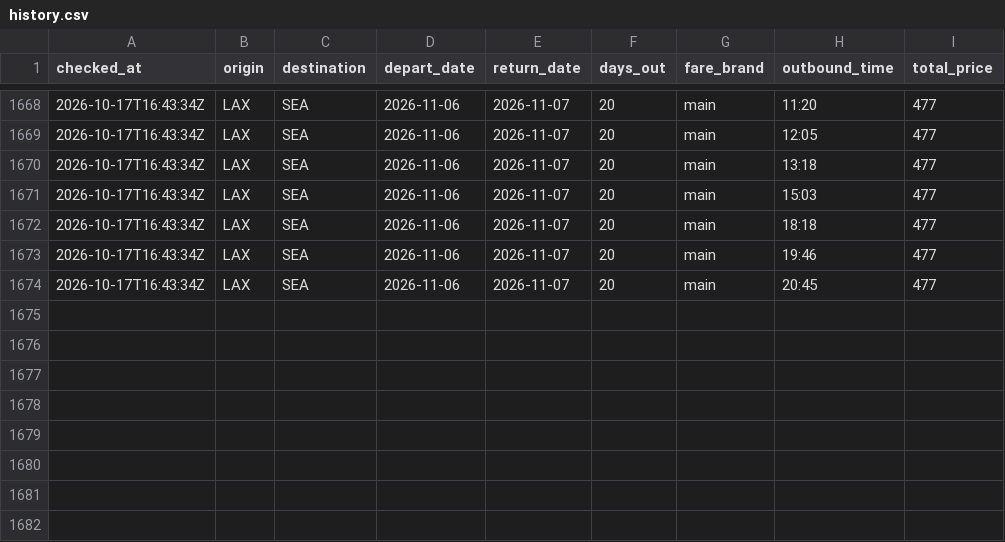
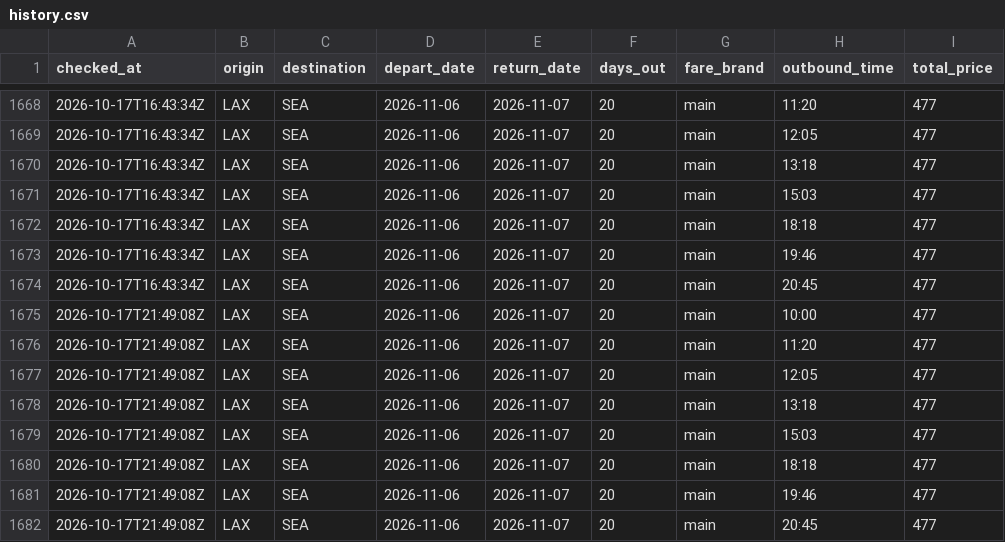
Before and after one commit to chickensfajitas-svg/flight-tracker, a CSV file: history.csv, drawn as a sheet; only a part is shown, gaps mark what is left out; the diff names each change by its address in the sheet, - before the commit and + after, or states it on an @@ line.

```diff
--- a/history.csv
+++ b/history.csv
+row 1675: 2026-10-17T21:49:08Z | LAX | SEA | 2026-11-06 | 2026-11-07 | 20 | main | 10:00 | 477
+row 1676: 2026-10-17T21:49:08Z | LAX | SEA | 2026-11-06 | 2026-11-07 | 20 | main | 11:20 | 477
+row 1677: 2026-10-17T21:49:08Z | LAX | SEA | 2026-11-06 | 2026-11-07 | 20 | main | 12:05 | 477
+row 1678: 2026-10-17T21:49:08Z | LAX | SEA | 2026-11-06 | 2026-11-07 | 20 | main | 13:18 | 477
+row 1679: 2026-10-17T21:49:08Z | LAX | SEA | 2026-11-06 | 2026-11-07 | 20 | main | 15:03 | 477
+row 1680: 2026-10-17T21:49:08Z | LAX | SEA | 2026-11-06 | 2026-11-07 | 20 | main | 18:18 | 477
+row 1681: 2026-10-17T21:49:08Z | LAX | SEA | 2026-11-06 | 2026-11-07 | 20 | main | 19:46 | 477
+row 1682: 2026-10-17T21:49:08Z | LAX | SEA | 2026-11-06 | 2026-11-07 | 20 | main | 20:45 | 477
```
Also changed, not shown: 1 other file.
